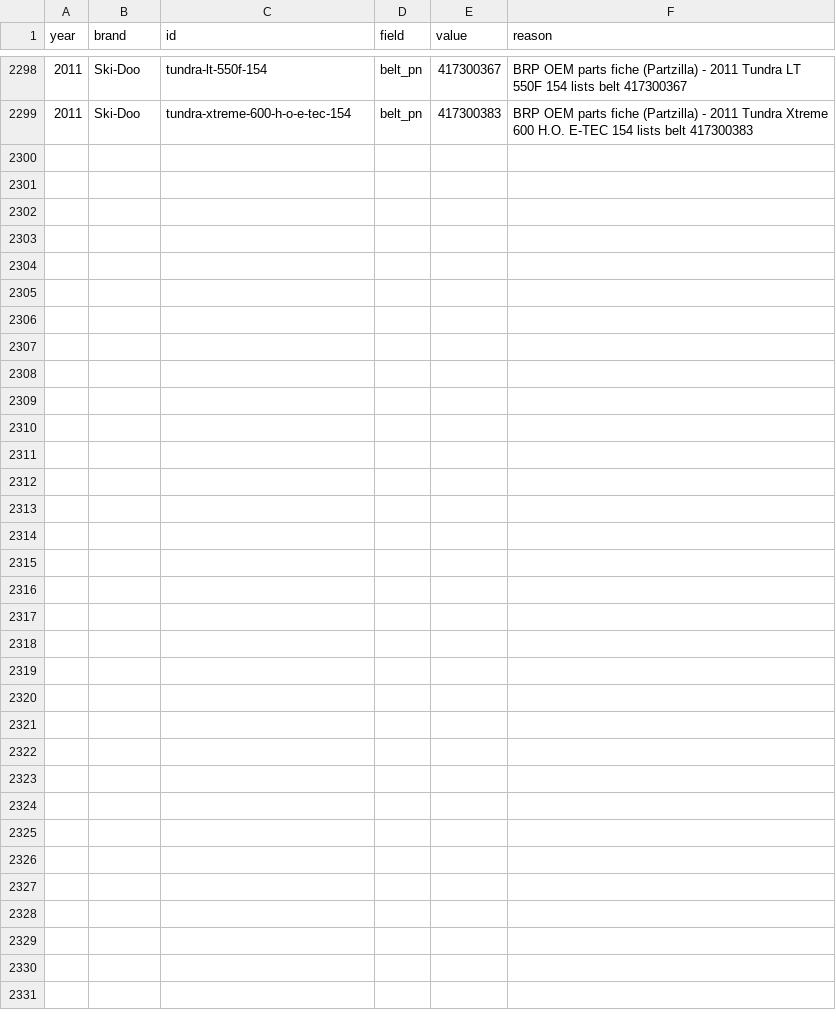
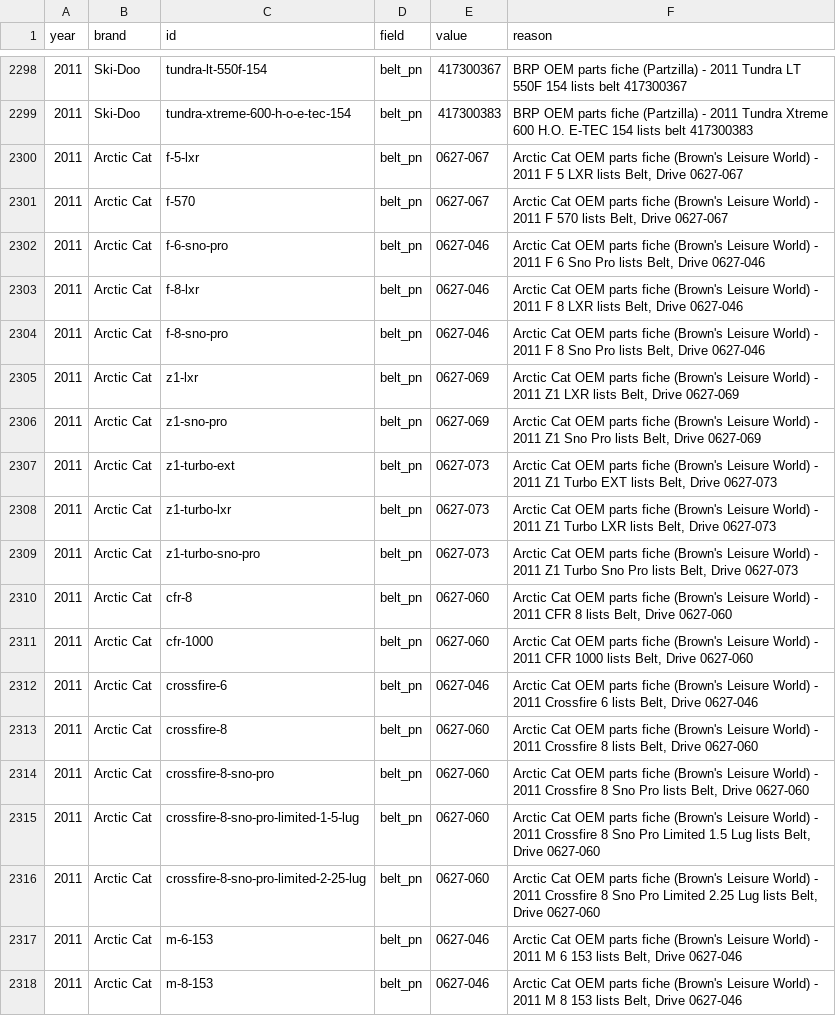
Before and after one commit to JonesT1986/SledSpecs, a CSV file: data/overrides.csv, drawn as a sheet; only a part is shown, gaps mark what is left out; the diff covers the shown part only.

Commit message:
Record drive belts for 31 Arctic Cat 2011 models (fiche walk)

```diff
--- a/data/overrides.csv
+++ b/data/overrides.csv
@@ -2299 +2299,20 @@ year,brand,id,field,value,reason
 2011,Ski-Doo,tundra-xtreme-600-h-o-e-tec-154,belt_pn,417300383,BRP OEM parts fiche (Partzilla) - 2011 Tundra Xtreme 600 H.O. E-TEC 154 lists belt 417300383
+2011,Arctic Cat,f-5-lxr,belt_pn,0627-067,"Arctic Cat OEM parts fiche (Brown's Leisure World) - 2011 F 5 LXR lists Belt, Drive 0627-067"
+2011,Arctic Cat,f-570,belt_pn,0627-067,"Arctic Cat OEM parts fiche (Brown's Leisure World) - 2011 F 570 lists Belt, Drive 0627-067"
+2011,Arctic Cat,f-6-sno-pro,belt_pn,0627-046,"Arctic Cat OEM parts fiche (Brown's Leisure World) - 2011 F 6 Sno Pro lists Belt, Drive 0627-046"
+2011,Arctic Cat,f-8-lxr,belt_pn,0627-046,"Arctic Cat OEM parts fiche (Brown's Leisure World) - 2011 F 8 LXR lists Belt, Drive 0627-046"
+2011,Arctic Cat,f-8-sno-pro,belt_pn,0627-046,"Arctic Cat OEM parts fiche (Brown's Leisure World) - 2011 F 8 Sno Pro lists Belt, Drive 0627-046"
+2011,Arctic Cat,z1-lxr,belt_pn,0627-069,"Arctic Cat OEM parts fiche (Brown's Leisure World) - 2011 Z1 LXR lists Belt, Drive 0627-069"
+2011,Arctic Cat,z1-sno-pro,belt_pn,0627-069,"Arctic Cat OEM parts fiche (Brown's Leisure World) - 2011 Z1 Sno Pro lists Belt, Drive 0627-069"
+2011,Arctic Cat,z1-turbo-ext,belt_pn,0627-073,"Arctic Cat OEM parts fiche (Brown's Leisure World) - 2011 Z1 Turbo EXT lists Belt, Drive 0627-073"
+2011,Arctic Cat,z1-turbo-lxr,belt_pn,0627-073,"Arctic Cat OEM parts fiche (Brown's Leisure World) - 2011 Z1 Turbo LXR lists Belt, Drive 0627-073"
+2011,Arctic Cat,z1-turbo-sno-pro,belt_pn,0627-073,"Arctic Cat OEM parts fiche (Brown's Leisure World) - 2011 Z1 Turbo Sno Pro lists Belt, Drive 0627-073"
+2011,Arctic Cat,cfr-8,belt_pn,0627-060,"Arctic Cat OEM parts fiche (Brown's Leisure World) - 2011 CFR 8 lists Belt, Drive 0627-060"
+2011,Arctic Cat,cfr-1000,belt_pn,0627-060,"Arctic Cat OEM parts fiche (Brown's Leisure World) - 2011 CFR 1000 lists Belt, Drive 0627-060"
+2011,Arctic Cat,crossfire-6,belt_pn,0627-046,"Arctic Cat OEM parts fiche (Brown's Leisure World) - 2011 Crossfire 6 lists Belt, Drive 0627-046"
+2011,Arctic Cat,crossfire-8,belt_pn,0627-060,"Arctic Cat OEM parts fiche (Brown's Leisure World) - 2011 Crossfire 8 lists Belt, Drive 0627-060"
+2011,Arctic Cat,crossfire-8-sno-pro,belt_pn,0627-060,"Arctic Cat OEM parts fiche (Brown's Leisure World) - 2011 Crossfire 8 Sno Pro lists Belt, Drive 0627-060"
+2011,Arctic Cat,crossfire-8-sno-pro-limited-1-5-lug,belt_pn,0627-060,"Arctic Cat OEM parts fiche (Brown's Leisure World) - 2011 Crossfire 8 Sno Pro Limited 1.5 Lug lists Belt, Drive 0627-060"
+2011,Arctic Cat,crossfire-8-sno-pro-limited-2-25-lug,belt_pn,0627-060,"Arctic Cat OEM parts fiche (Brown's Leisure World) - 2011 Crossfire 8 Sno Pro Limited 2.25 Lug lists Belt, Drive 0627-060"
+2011,Arctic Cat,m-6-153,belt_pn,0627-046,"Arctic Cat OEM parts fiche (Brown's Leisure World) - 2011 M 6 153 lists Belt, Drive 0627-046"
+2011,Arctic Cat,m-8-153,belt_pn,0627-046,"Arctic Cat OEM parts fiche (Brown's Leisure World) - 2011 M 8 153 lists Belt, Drive 0627-046"
```
Also changed, not shown: 12 added rows elsewhere in this file, data/corrections.csv.
